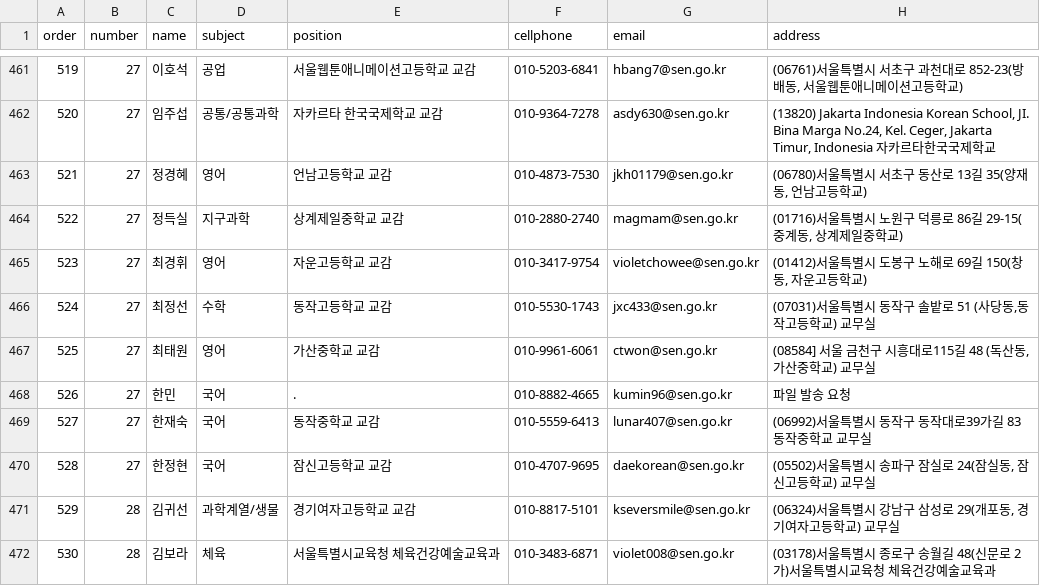
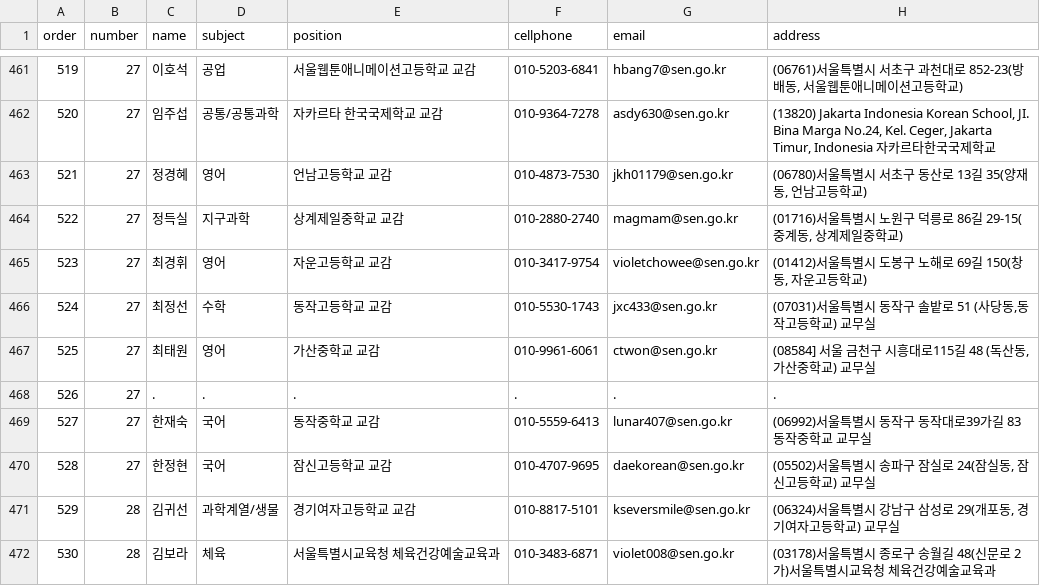
Before and after one commit to mtinet/supervisorList, a CSV file: supervisorList.csv, drawn as a sheet; only a part is shown, gaps mark what is left out.

Commit message:
Add files via upload

```diff
--- a/supervisorList.csv
+++ b/supervisorList.csv
@@ -467,3 +467,3 @@ order,number,name,subject,position,cellphone,email,address
 525,27,최태원,영어,가산중학교 교감,010-9961-6061,ctwon@sen.go.kr,"(08584] 서울 금천구 시흥대로115길 48 (독산동, 가산중학교) 교무실"
-526,27,한민,국어,.,010-8882-4665,kumin96@sen.go.kr,파일 발송 요청
+526,27,.,.,.,.,.,.
 527,27,한재숙,국어,동작중학교 교감,010-5559-6413,lunar407@sen.go.kr,(06992)서울특별시 동작구 동작대로39가길 83 동작중학교 교무실
```
